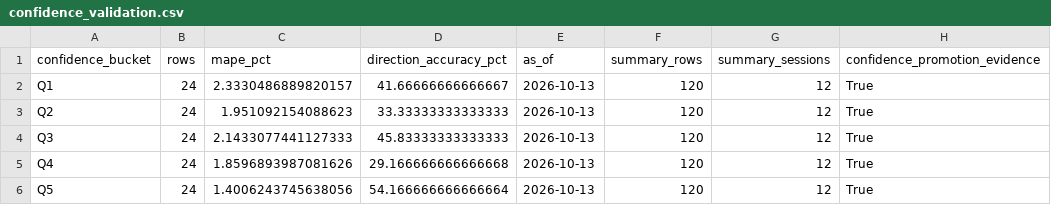
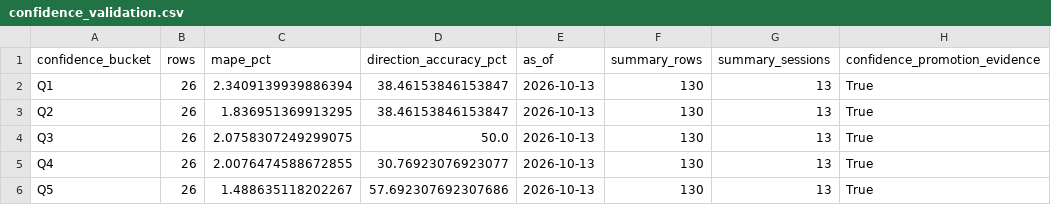
Before and after one commit to vishwasgarg5/stock-picker, a CSV file: data/confidence_validation.csv, drawn as a sheet.

```diff
--- a/data/confidence_validation.csv
+++ b/data/confidence_validation.csv
@@ -1,6 +1,6 @@
 confidence_bucket,rows,mape_pct,direction_accuracy_pct,as_of,summary_rows,summary_sessions,confidence_promotion_evidence
-Q1,24,2.3330486889820157,41.66666666666667,2026-10-13,120,12,True
-Q2,24,1.951092154088623,33.33333333333333,2026-10-13,120,12,True
-Q3,24,2.1433077441127333,45.83333333333333,2026-10-13,120,12,True
-Q4,24,1.8596893987081626,29.166666666666668,2026-10-13,120,12,True
-Q5,24,1.4006243745638056,54.166666666666664,2026-10-13,120,12,True
+Q1,26,2.3409139939886394,38.46153846153847,2026-10-13,130,13,True
+Q2,26,1.836951369913295,38.46153846153847,2026-10-13,130,13,True
+Q3,26,2.0758307249299075,50.0,2026-10-13,130,13,True
+Q4,26,2.0076474588672855,30.76923076923077,2026-10-13,130,13,True
+Q5,26,1.488635118202267,57.692307692307686,2026-10-13,130,13,True
```
Also changed, not shown: data/directional_model_validation.csv, data/evaluations.csv, 34 other files.
